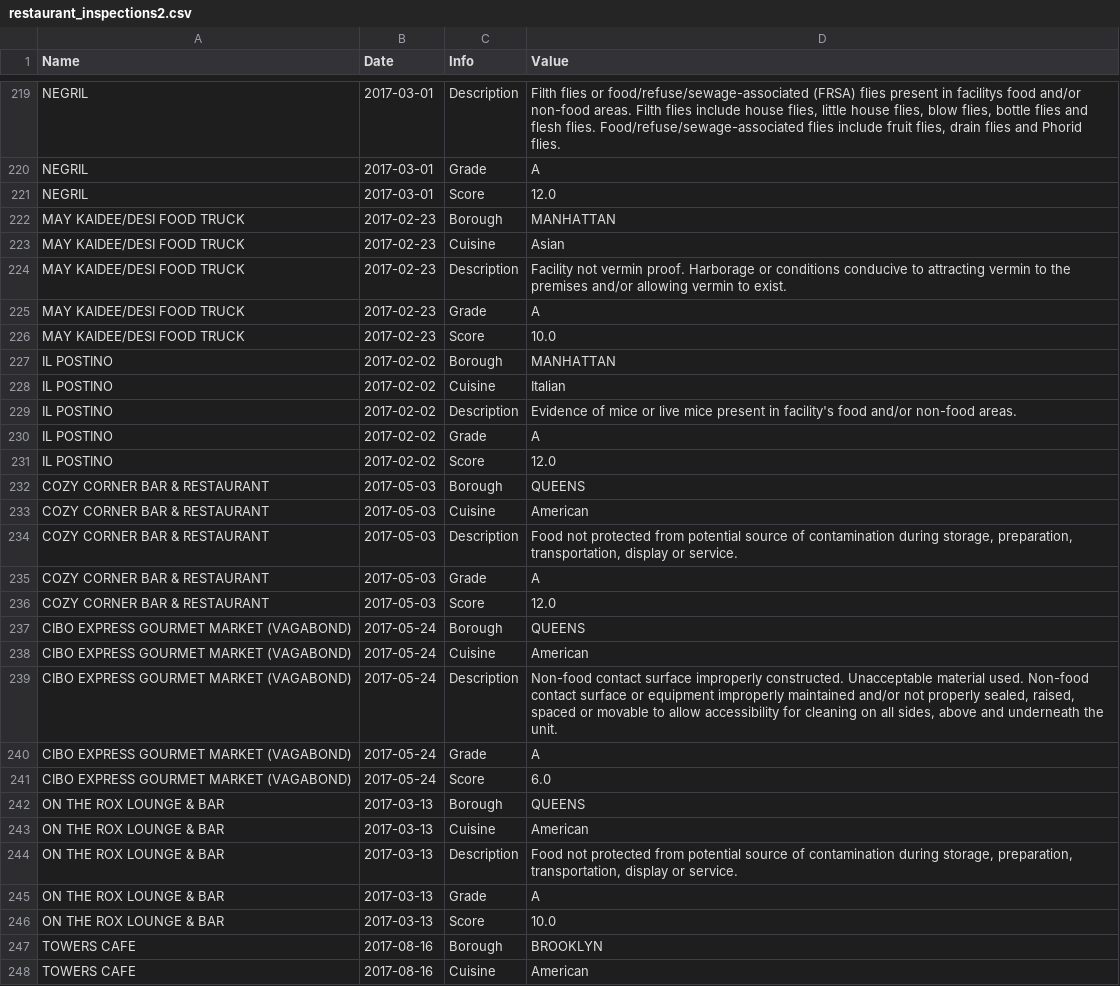
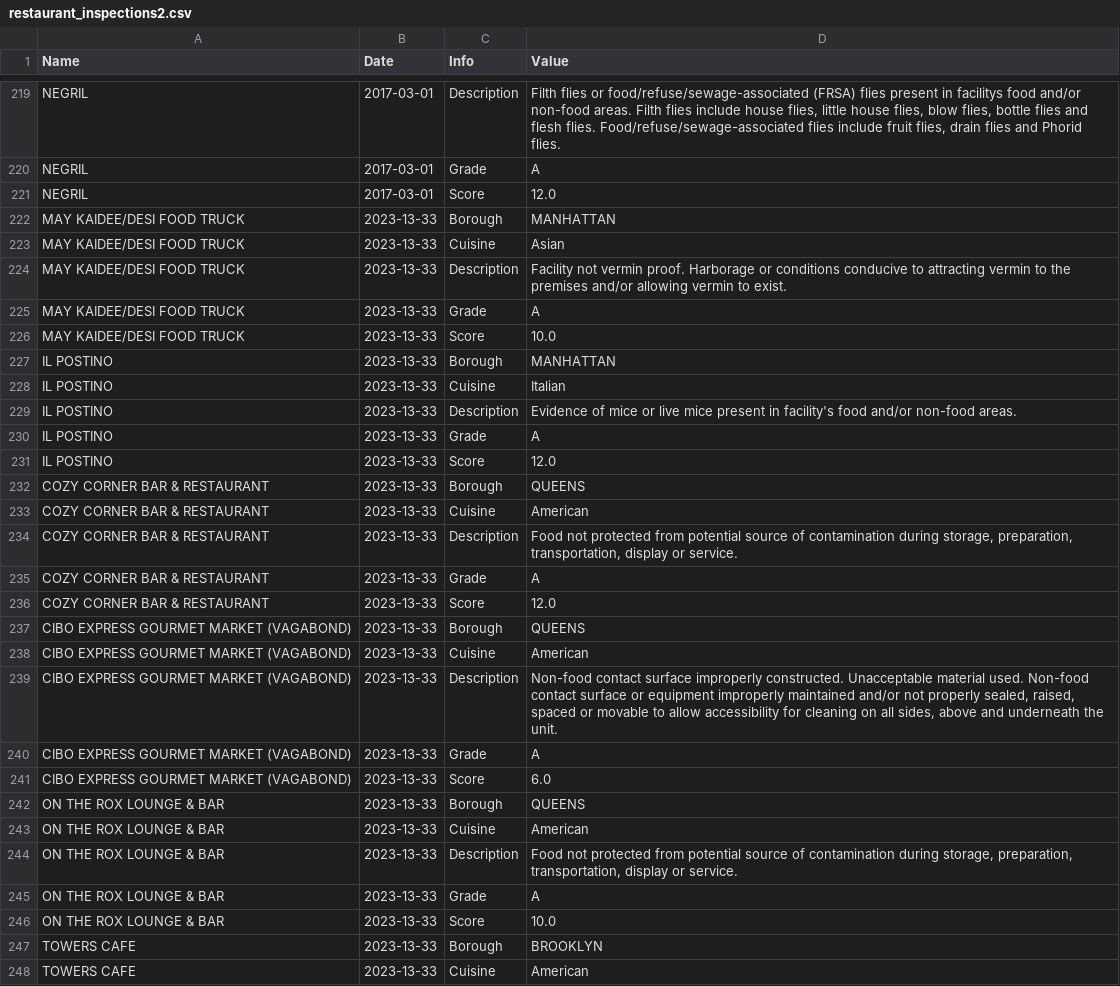
Before and after one commit to Rogerio-mack/IMT_CD_2024, a CSV file: data/restaurant_inspections2.csv, drawn as a sheet; only a part is shown, gaps mark what is left out; the diff covers the shown part only.

Commit message:
Add files via upload

```diff
--- a/data/restaurant_inspections2.csv
+++ b/data/restaurant_inspections2.csv
@@ -221,28 +221,28 @@ NEGRIL,2017-03-01,Grade,A
 NEGRIL,2017-03-01,Score,12.0
-MAY KAIDEE/DESI FOOD TRUCK,2017-02-23,Borough,MANHATTAN
-MAY KAIDEE/DESI FOOD TRUCK,2017-02-23,Cuisine,Asian
-MAY KAIDEE/DESI FOOD TRUCK,2017-02-23,Description,Facility not vermin proof. Harborage or conditions conducive to attracting vermin to the premises and/or allowing vermin to exist.
-MAY KAIDEE/DESI FOOD TRUCK,2017-02-23,Grade,A
-MAY KAIDEE/DESI FOOD TRUCK,2017-02-23,Score,10.0
-IL POSTINO,2017-02-02,Borough,MANHATTAN
-IL POSTINO,2017-02-02,Cuisine,Italian
-IL POSTINO,2017-02-02,Description,Evidence of mice or live mice present in facility's food and/or non-food areas.
-IL POSTINO,2017-02-02,Grade,A
-IL POSTINO,2017-02-02,Score,12.0
-COZY CORNER BAR & RESTAURANT,2017-05-03,Borough,QUEENS
-COZY CORNER BAR & RESTAURANT,2017-05-03,Cuisine,American
-COZY CORNER BAR & RESTAURANT,2017-05-03,Description,"Food not protected from potential source of contamination during storage, preparation, transportation, display or service."
-COZY CORNER BAR & RESTAURANT,2017-05-03,Grade,A
-COZY CORNER BAR & RESTAURANT,2017-05-03,Score,12.0
-CIBO EXPRESS GOURMET MARKET (VAGABOND),2017-05-24,Borough,QUEENS
-CIBO EXPRESS GOURMET MARKET (VAGABOND),2017-05-24,Cuisine,American
-CIBO EXPRESS GOURMET MARKET (VAGABOND),2017-05-24,Description,"Non-food contact surface improperly constructed. Unacceptable material used. Non-food contact surface or equipment improperly maintained and/or not properly sealed, raised, spaced or movable to allow accessibility for cleaning on all sides, above and underneath the unit."
-CIBO EXPRESS GOURMET MARKET (VAGABOND),2017-05-24,Grade,A
-CIBO EXPRESS GOURMET MARKET (VAGABOND),2017-05-24,Score,6.0
-ON THE ROX LOUNGE & BAR,2017-03-13,Borough,QUEENS
-ON THE ROX LOUNGE & BAR,2017-03-13,Cuisine,American
-ON THE ROX LOUNGE & BAR,2017-03-13,Description,"Food not protected from potential source of contamination during storage, preparation, transportation, display or service."
-ON THE ROX LOUNGE & BAR,2017-03-13,Grade,A
-ON THE ROX LOUNGE & BAR,2017-03-13,Score,10.0
-TOWERS CAFE,2017-08-16,Borough,BROOKLYN
-TOWERS CAFE,2017-08-16,Cuisine,American
+MAY KAIDEE/DESI FOOD TRUCK,2023-13-33,Borough,MANHATTAN
+MAY KAIDEE/DESI FOOD TRUCK,2023-13-33,Cuisine,Asian
+MAY KAIDEE/DESI FOOD TRUCK,2023-13-33,Description,Facility not vermin proof. Harborage or conditions conducive to attracting vermin to the premises and/or allowing vermin to exist.
+MAY KAIDEE/DESI FOOD TRUCK,2023-13-33,Grade,A
+MAY KAIDEE/DESI FOOD TRUCK,2023-13-33,Score,10.0
+IL POSTINO,2023-13-33,Borough,MANHATTAN
+IL POSTINO,2023-13-33,Cuisine,Italian
+IL POSTINO,2023-13-33,Description,Evidence of mice or live mice present in facility's food and/or non-food areas.
+IL POSTINO,2023-13-33,Grade,A
+IL POSTINO,2023-13-33,Score,12.0
+COZY CORNER BAR & RESTAURANT,2023-13-33,Borough,QUEENS
+COZY CORNER BAR & RESTAURANT,2023-13-33,Cuisine,American
+COZY CORNER BAR & RESTAURANT,2023-13-33,Description,"Food not protected from potential source of contamination during storage, preparation, transportation, display or service."
+COZY CORNER BAR & RESTAURANT,2023-13-33,Grade,A
+COZY CORNER BAR & RESTAURANT,2023-13-33,Score,12.0
+CIBO EXPRESS GOURMET MARKET (VAGABOND),2023-13-33,Borough,QUEENS
+CIBO EXPRESS GOURMET MARKET (VAGABOND),2023-13-33,Cuisine,American
+CIBO EXPRESS GOURMET MARKET (VAGABOND),2023-13-33,Description,"Non-food contact surface improperly constructed. Unacceptable material used. Non-food contact surface or equipment improperly maintained and/or not properly sealed, raised, spaced or movable to allow accessibility for cleaning on all sides, above and underneath the unit."
+CIBO EXPRESS GOURMET MARKET (VAGABOND),2023-13-33,Grade,A
+CIBO EXPRESS GOURMET MARKET (VAGABOND),2023-13-33,Score,6.0
+ON THE ROX LOUNGE & BAR,2023-13-33,Borough,QUEENS
+ON THE ROX LOUNGE & BAR,2023-13-33,Cuisine,American
+ON THE ROX LOUNGE & BAR,2023-13-33,Description,"Food not protected from potential source of contamination during storage, preparation, transportation, display or service."
+ON THE ROX LOUNGE & BAR,2023-13-33,Grade,A
+ON THE ROX LOUNGE & BAR,2023-13-33,Score,10.0
+TOWERS CAFE,2023-13-33,Borough,BROOKLYN
+TOWERS CAFE,2023-13-33,Cuisine,American
```
Also changed, not shown: 6 edited cells elsewhere in this file.
